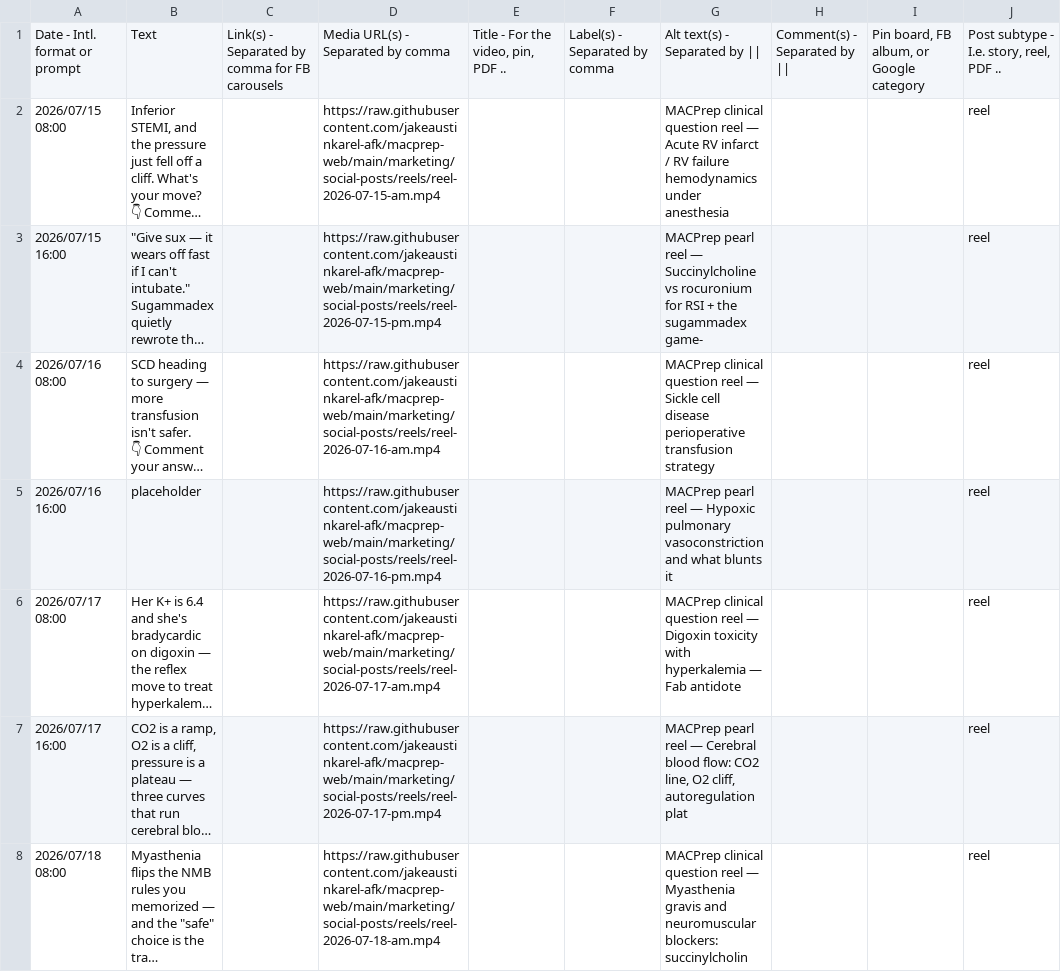
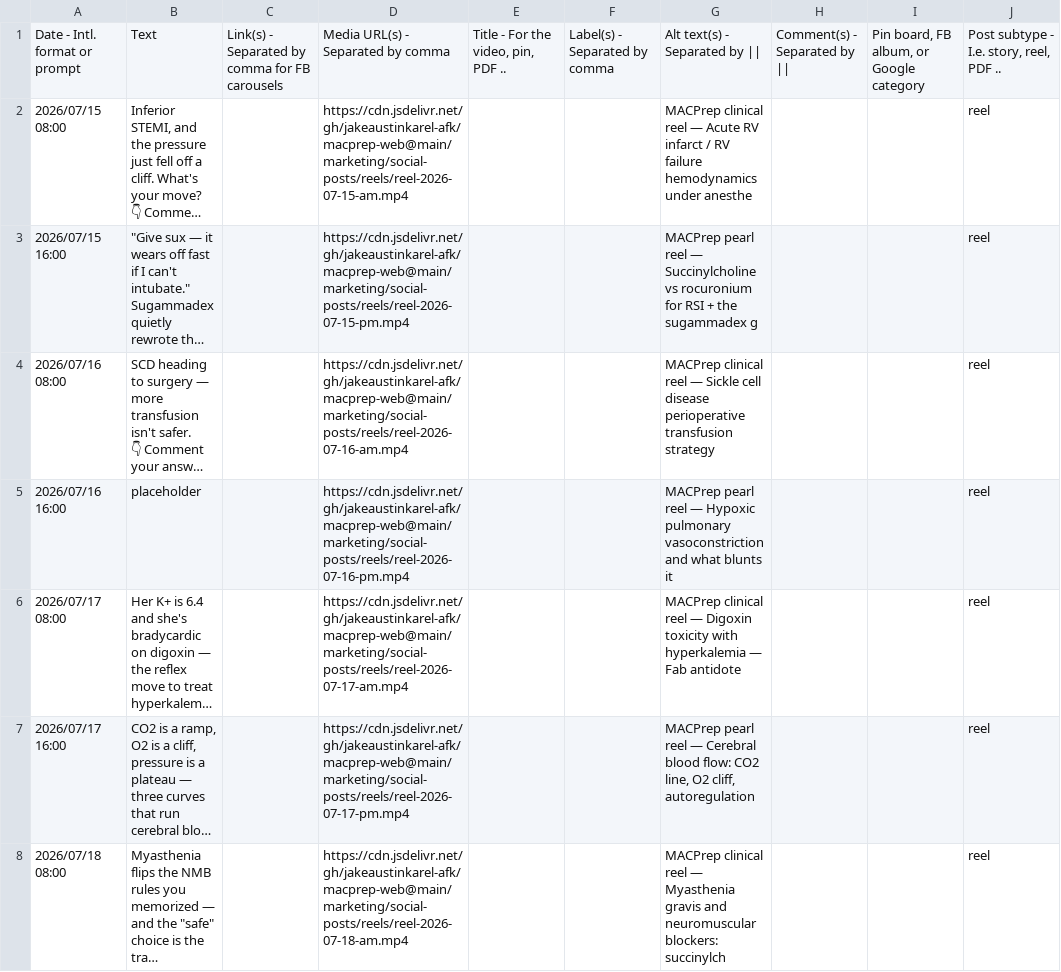
Before and after one commit to jakeaustinkarel-afk/macprep-web, a CSV file: marketing/social-posts/publer-batches/macprep-reels-week1.csv, drawn as a sheet; only a part is shown; long unchanged cells end in …; the diff covers the shown part only; the diff names each change by its address in the sheet, - before the commit and + after, or states it on an @@ line.

```diff
--- a/marketing/social-posts/publer-batches/macprep-reels-week1.csv
+++ b/marketing/social-posts/publer-batches/macprep-reels-week1.csv
-D2: https://raw.githubusercontent.com/jakeaustinkarel-afk/macprep-web/main/marketing/social-posts/reels/reel-2026-07-15-am.mp4
+D2: https://cdn.jsdelivr.net/gh/jakeaustinkarel-afk/macprep-web@main/marketing/social-posts/reels/reel-2026-07-15-am.mp4
-G2: MACPrep clinical question reel — Acute RV infarct / RV failure hemodynamics under anesthesia
+G2: MACPrep clinical reel — Acute RV infarct / RV failure hemodynamics under anesthe
-D3: https://raw.githubusercontent.com/jakeaustinkarel-afk/macprep-web/main/marketing/social-posts/reels/reel-2026-07-15-pm.mp4
+D3: https://cdn.jsdelivr.net/gh/jakeaustinkarel-afk/macprep-web@main/marketing/social-posts/reels/reel-2026-07-15-pm.mp4
-G3: …the sugammadex game-
+G3: …the sugammadex g
-D4: https://raw.githubusercontent.com/jakeaustinkarel-afk/macprep-web/main/marketing/social-posts/reels/reel-2026-07-16-am.mp4
+D4: https://cdn.jsdelivr.net/gh/jakeaustinkarel-afk/macprep-web@main/marketing/social-posts/reels/reel-2026-07-16-am.mp4
-G4: MACPrep clinical question reel —…
+G4: MACPrep clinical reel —…
-D5: https://raw.githubusercontent.com/jakeaustinkarel-afk/macprep-web/main/marketing/social-posts/reels/reel-2026-07-16-pm.mp4
+D5: https://cdn.jsdelivr.net/gh/jakeaustinkarel-afk/macprep-web@main/marketing/social-posts/reels/reel-2026-07-16-pm.mp4
-D6: https://raw.githubusercontent.com/jakeaustinkarel-afk/macprep-web/main/marketing/social-posts/reels/reel-2026-07-17-am.mp4
+D6: https://cdn.jsdelivr.net/gh/jakeaustinkarel-afk/macprep-web@main/marketing/social-posts/reels/reel-2026-07-17-am.mp4
-G6: MACPrep clinical question reel —…
+G6: MACPrep clinical reel —…
-D7: https://raw.githubusercontent.com/jakeaustinkarel-afk/macprep-web/main/marketing/social-posts/reels/reel-2026-07-17-pm.mp4
+D7: https://cdn.jsdelivr.net/gh/jakeaustinkarel-afk/macprep-web@main/marketing/social-posts/reels/reel-2026-07-17-pm.mp4
-G7: …cliff, autoregulation plat
+G7: …cliff, autoregulation
-D8: https://raw.githubusercontent.com/jakeaustinkarel-afk/macprep-web/main/marketing/social-posts/reels/reel-2026-07-18-am.mp4
+D8: https://cdn.jsdelivr.net/gh/jakeaustinkarel-afk/macprep-web@main/marketing/social-posts/reels/reel-2026-07-18-am.mp4
-G8: MACPrep clinical question reel — Myasthenia gravis and neuromuscular blockers: succinylcholin
+G8: MACPrep clinical reel — Myasthenia gravis and neuromuscular blockers: succinylch
```
Also changed, not shown: 11 edited cells elsewhere in this file.
